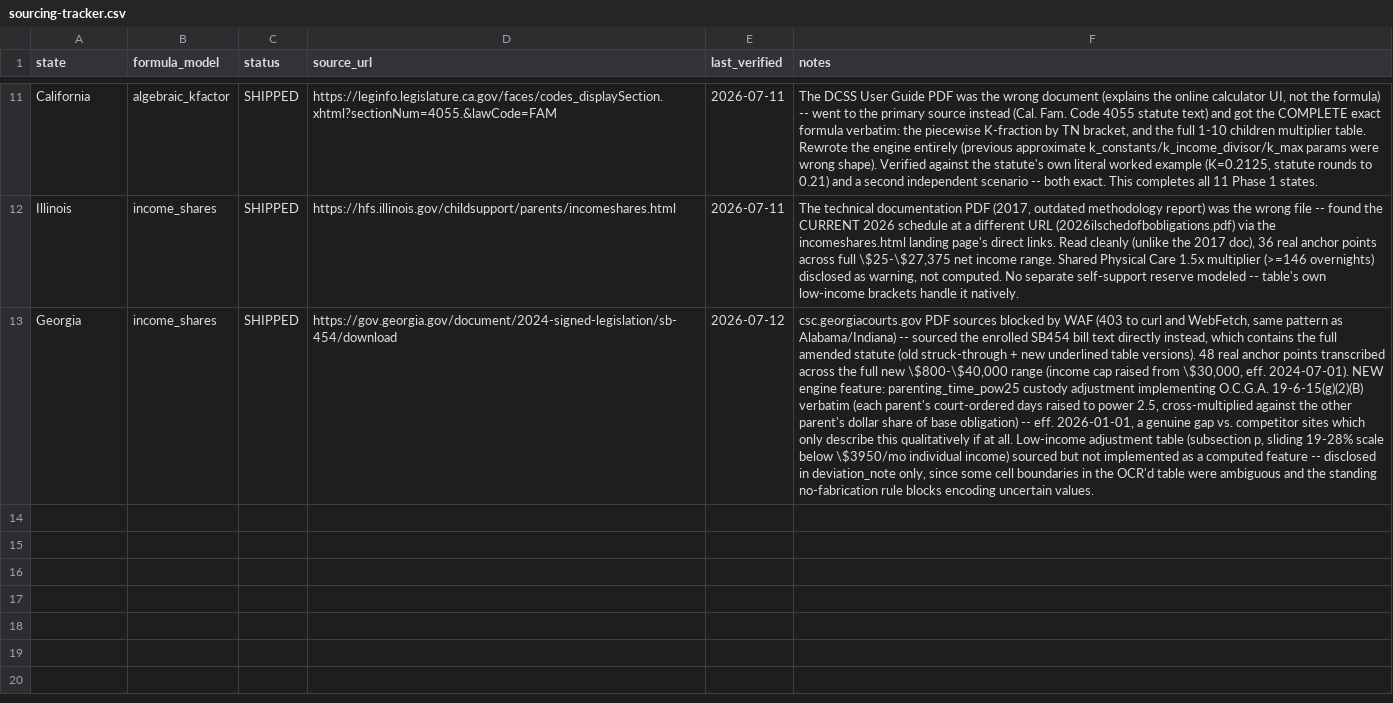
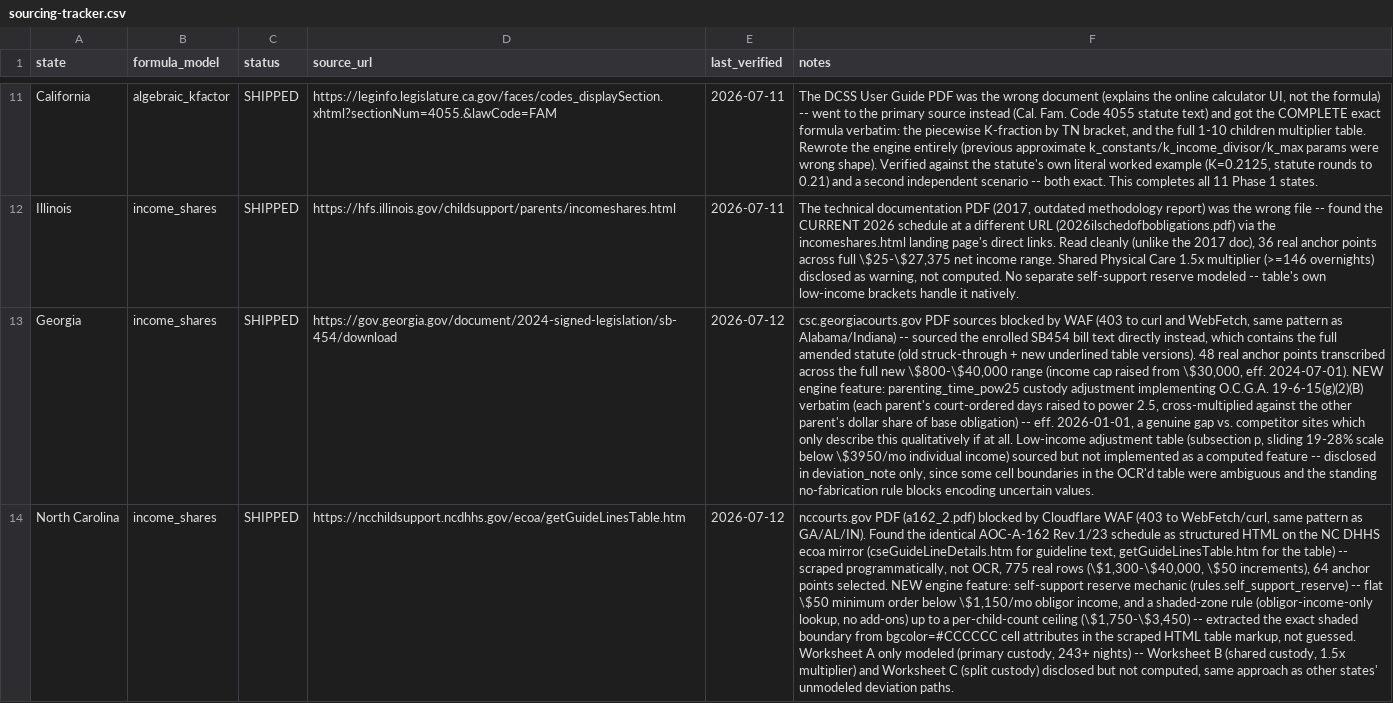
Before and after one commit to sadiyaqeen92639572-cloud/child-support-calculator-usa, a CSV file: research/sourcing-tracker.csv, drawn as a sheet; only a part is shown, gaps mark what is left out; the diff names each change by its address in the sheet, - before the commit and + after, or states it on an @@ line.

```diff
--- a/research/sourcing-tracker.csv
+++ b/research/sourcing-tracker.csv
+row 14: North Carolina | income_shares | SHIPPED | https://ncchildsupport.ncdhhs.gov/ecoa/getGuideLinesTable.htm | 2026-07-12 | nccourts.gov PDF (a162_2.pdf) blocked by Cloudflare WAF (403 to WebFetch/curl, same pattern as GA/AL/IN). Found the identical AOC-A-162 Rev.1/23 schedule as structured HTML on the NC DHHS ecoa mirror (cseGuideLineDetails.htm for guideline text, getGuideLinesTable.htm for the table) -- scraped programmatically, not OCR, 775 real rows (\$1,300-\$40,000, \$50 increments), 64 anchor points selected. NEW engine feature: self-support reserve mechanic (rules.self_support_reserve) -- flat \$50 minimum order below \$1,150/mo obligor income, and a shaded-zone rule (obligor-income-only lookup, no add-ons) up to a per-child-count ceiling (\$1,750-\$3,450) -- extracted the exact shaded boundary from bgcolor=#CCCCCC cell attributes in the scraped HTML table markup, not guessed. Worksheet A only modeled (primary custody, 243+ nights) -- Worksheet B (shared custody, 1.5x multiplier) and Worksheet C (split custody) disclosed but not computed, same approach as other states' unmodeled deviation paths.
```
Also changed, not shown: research/verification-log.csv, 8 other files.
